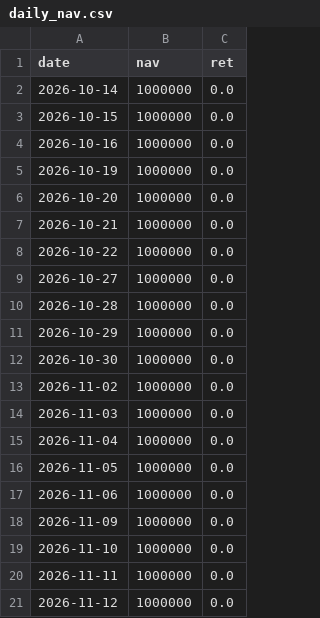
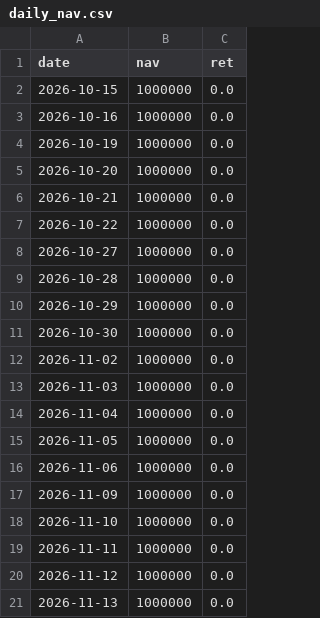
Before and after one commit to bichcs5566-alt/V204-app, a CSV file: mobile_dashboard_v1/data/daily_nav.csv, drawn as a sheet; removed rows and columns are numbered as before the commit, all else as after; the diff names each change by its address in the sheet, - before the commit and + after, or states it on an @@ line.

```diff
--- a/mobile_dashboard_v1/data/daily_nav.csv
+++ b/mobile_dashboard_v1/data/daily_nav.csv
-row 2: 2026-10-14 | 1000000 | 0.0
+row 21: 2026-11-13 | 1000000 | 0.0
```
Also changed, not shown: bridge_debug.csv, mobile_dashboard_v1/data/bridge_debug.csv, 15 other files.
